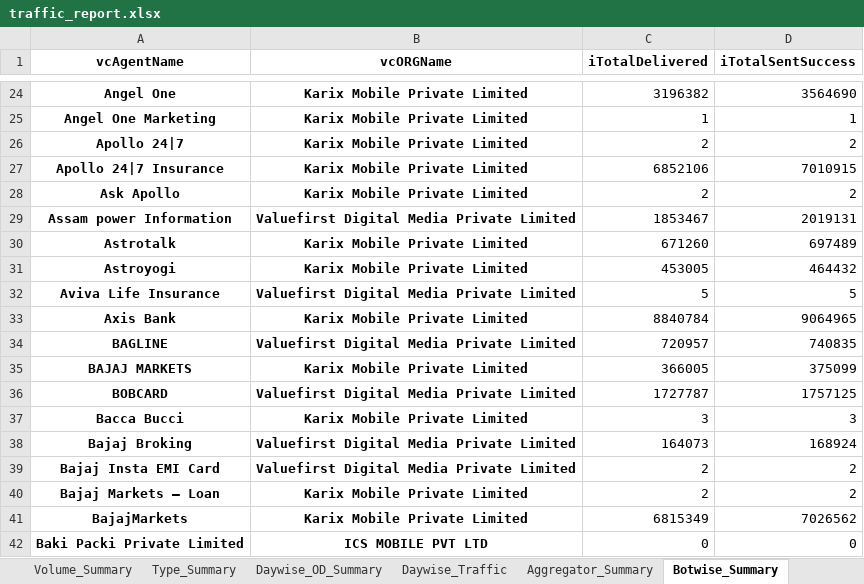
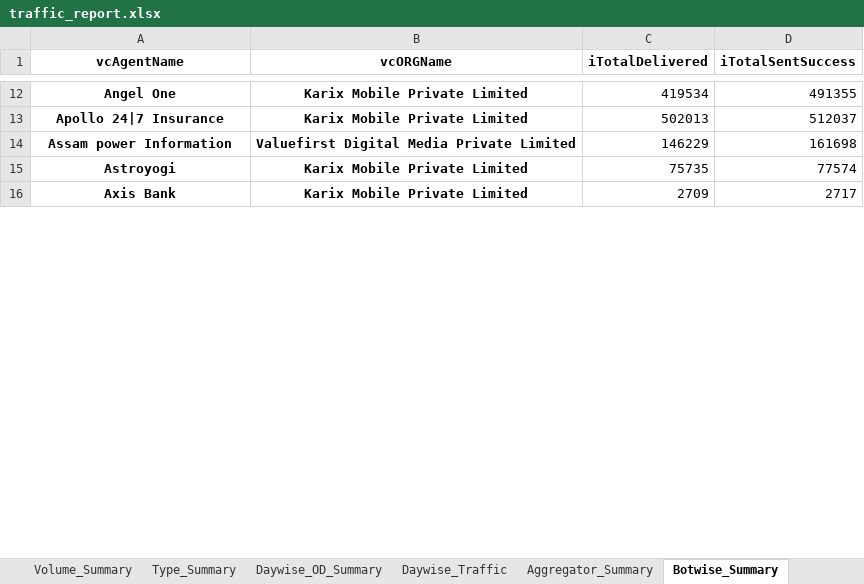
Before and after one commit to nithintanla/MAIL-AUTOMATION-APP, an Excel workbook: traffic_report.xlsx, sheet Botwise_Summary, drawn as a sheet; only a part is shown, gaps mark what is left out; values as stored, in another font and other column widths than the file's, no borders; removed rows and columns are numbered as before the commit, all else as after; the diff covers the shown part only; the diff names each change by its address in the sheet, - before the commit and + after, or states it on an @@ line.

```diff
--- a/traffic_report.xlsx (sheet Botwise_Summary)
+++ b/traffic_report.xlsx (sheet Botwise_Summary)
-C12 (iTotalDelivered): 3196382
+C12 (iTotalDelivered): 419534
-D12 (iTotalSentSuccess): 3564690
+D12 (iTotalSentSuccess): 491355
-row 25: Angel One Marketing | Karix Mobile Private Limited | 1 | 1
-row 26: Apollo 24|7 | Karix Mobile Private Limited | 2 | 2
-C13 (iTotalDelivered): 6852106
+C13 (iTotalDelivered): 502013
-D13 (iTotalSentSuccess): 7010915
+D13 (iTotalSentSuccess): 512037
-row 28: Ask Apollo | Karix Mobile Private Limited | 2 | 2
-C14 (iTotalDelivered): 1853467
+C14 (iTotalDelivered): 146229
-D14 (iTotalSentSuccess): 2019131
+D14 (iTotalSentSuccess): 161698
-row 30: Astrotalk | Karix Mobile Private Limited | 671260 | 697489
-C15 (iTotalDelivered): 453005
+C15 (iTotalDelivered): 75735
-D15 (iTotalSentSuccess): 464432
+D15 (iTotalSentSuccess): 77574
-row 32: Aviva Life Insurance | Valuefirst Digital Media Private Limited | 5 | 5
-C16 (iTotalDelivered): 8840784
+C16 (iTotalDelivered): 2709
-D16 (iTotalSentSuccess): 9064965
+D16 (iTotalSentSuccess): 2717
-row 34: BAGLINE | Valuefirst Digital Media Private Limited | 720957 | 740835
-row 35: BAJAJ MARKETS | Karix Mobile Private Limited | 366005 | 375099
-row 36: BOBCARD | Valuefirst Digital Media Private Limited | 1727787 | 1757125
-row 37: Bacca Bucci | Karix Mobile Private Limited | 3 | 3
-row 38: Bajaj Broking | Valuefirst Digital Media Private Limited | 164073 | 168924
-row 39: Bajaj Insta EMI Card | Valuefirst Digital Media Private Limited | 2 | 2
-row 40: Bajaj Markets – Loan | Karix Mobile Private Limited | 2 | 2
-row 41: BajajMarkets | Karix Mobile Private Limited | 6815349 | 7026562
-row 42: Baki Packi Private Limited | ICS MOBILE PVT LTD | 0 | 0
```
Also changed, not shown: 4 added rows, 207 removed rows and 214 edited cells elsewhere in this sheet, sheet Daywise_Traffic, sheet Daywise_OD_Summary, sheet Aggregator_Summary, sheet Type_Summary, sheet Volume_Summary, sheet OD_Summary, 2 other files.
